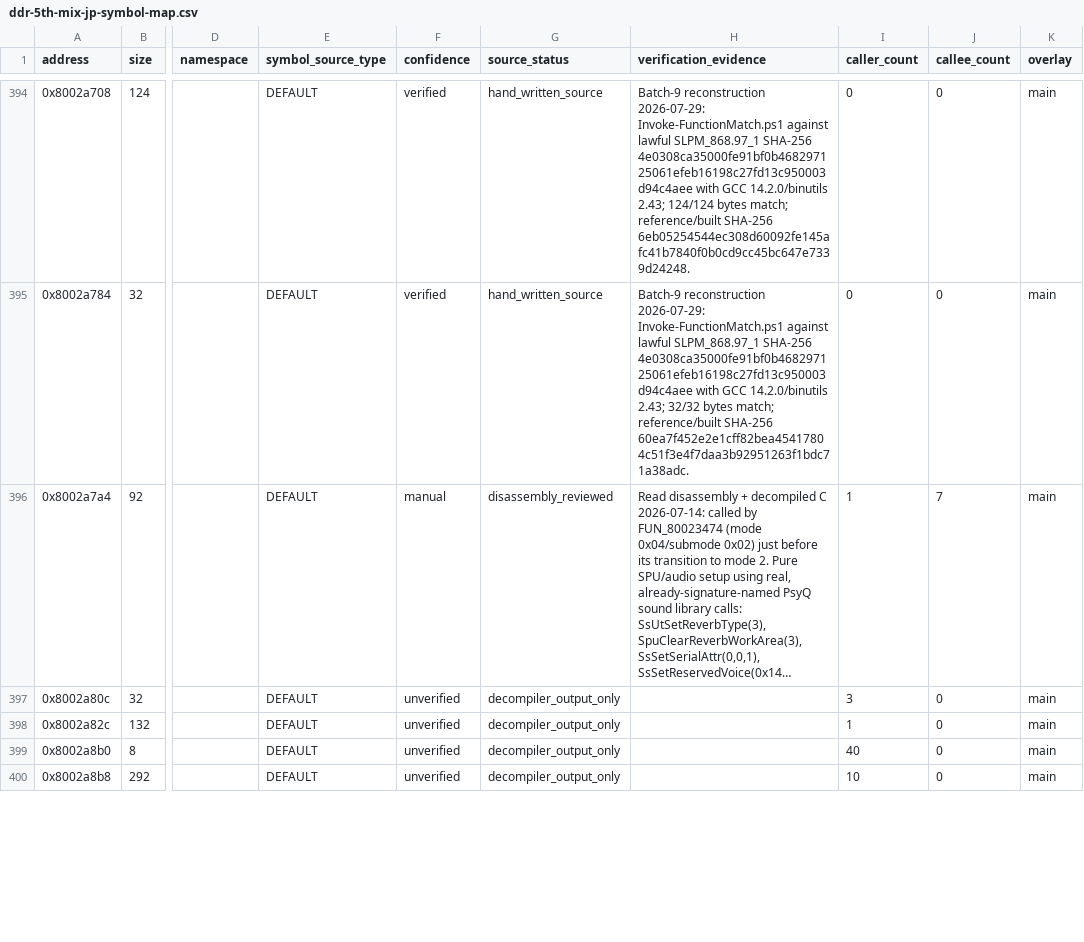
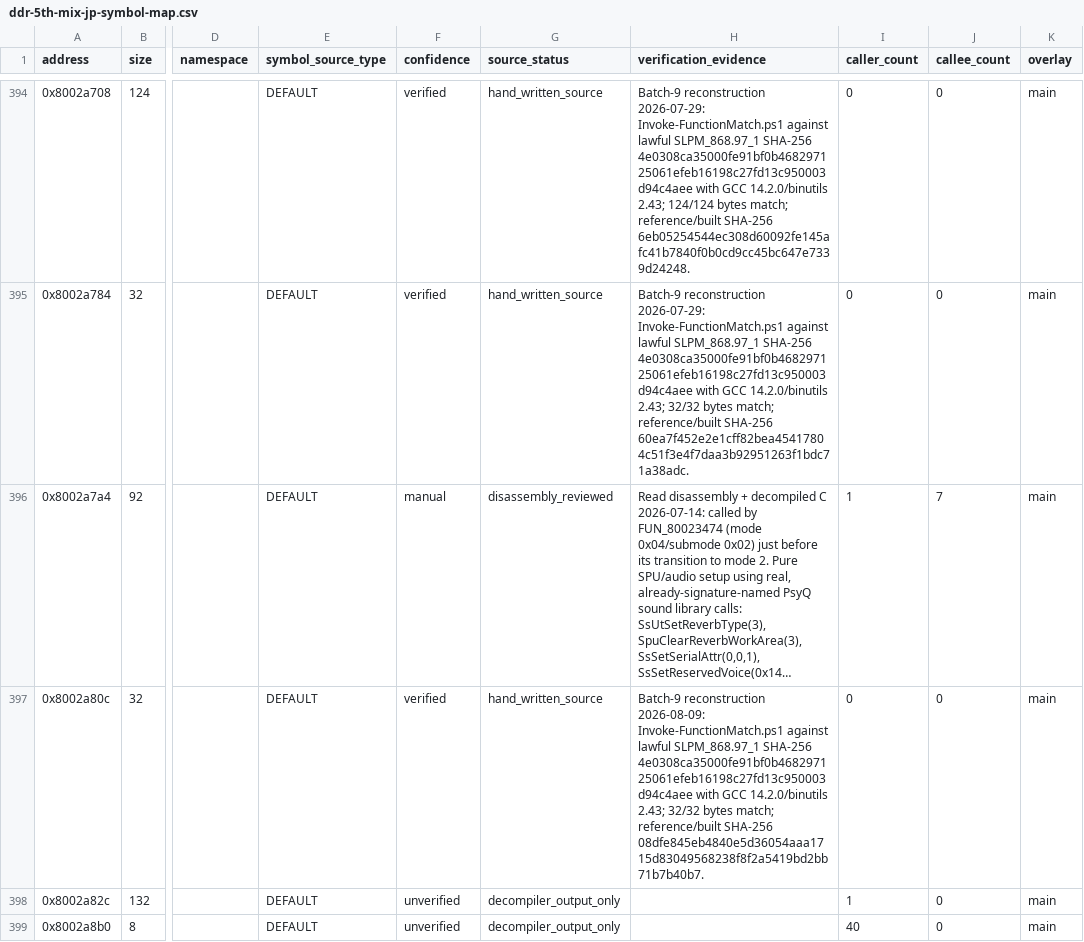
Before and after one commit to RieLoveChan/RiePS1, a CSV file: docs/games/ddr-5th-mix-jp-symbol-map.csv, drawn as a sheet; only a part is shown, gaps mark what is left out; the shorter side is filled out with more unchanged rows; long unchanged cells end in …; the diff names each change by its address in the sheet, - before the commit and + after, or states it on an @@ line.

Commit message:
Match FUN_8002a80c timing record clearer

```diff
--- a/docs/games/ddr-5th-mix-jp-symbol-map.csv
+++ b/docs/games/ddr-5th-mix-jp-symbol-map.csv
-F397 (confidence): unverified
+F397 (confidence): verified
-G397 (source_status): decompiler_output_only
+G397 (source_status): hand_written_source
-H397 (verification_evidence): (empty)
+H397 (verification_evidence): Batch-9 reconstruction 2026-08-09: Invoke-FunctionMatch.ps1 against lawful SLPM_868.97_1 SHA-256 4e0308ca35000fe91bf0b468297125061efeb16198c27fd13c950003d94c4aee with GCC 14.2.0/binutils 2.43; 32/32 bytes match; reference/built SHA-256 08dfe845eb4840e5d36054aaa1715d83049568238f8f2a5419bd2bb71b7b40b7.
-I397 (caller_count): 3
+I397 (caller_count): 0
```
Also changed, not shown: 3 other files.
